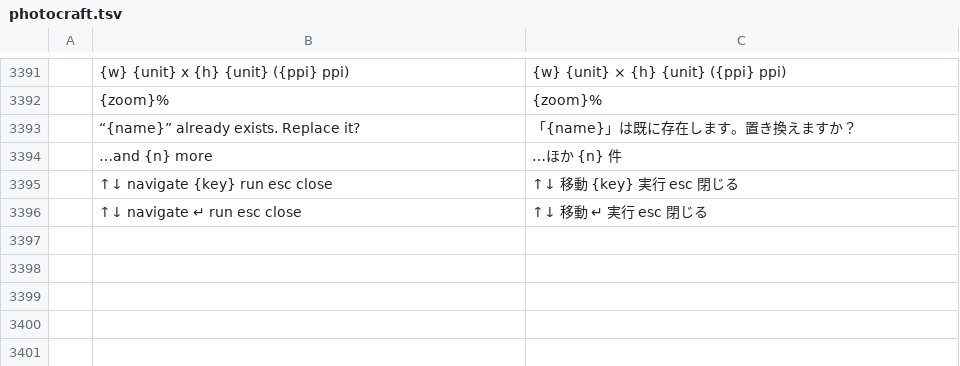
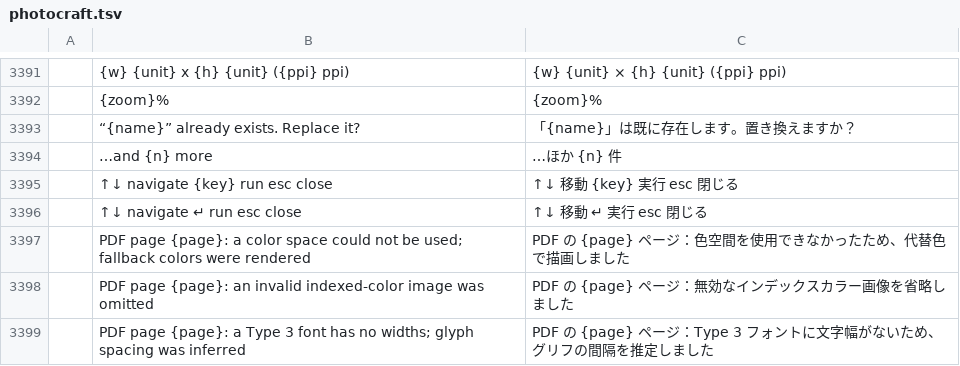
Before and after one commit to danielcamposramos/craft-i18n, a TSV file: locales/ja/photocraft.tsv, drawn as a sheet; only a part is shown, gaps mark what is left out; the diff names each change by its address in the sheet, - before the commit and + after, or states it on an @@ line.

```diff
--- a/locales/ja/photocraft.tsv
+++ b/locales/ja/photocraft.tsv
+row 3397:  | PDF page {page}: a color space could not be used; fallback colors were rendered | PDF の {page} ページ：色空間を使用できなかったため、代替色で描画しました
+row 3398:  | PDF page {page}: an invalid indexed-color image was omitted | PDF の {page} ページ：無効なインデックスカラー画像を省略しました
+row 3399:  | PDF page {page}: a Type 3 font has no widths; glyph spacing was inferred | PDF の {page} ページ：Type 3 フォントに文字幅がないため、グリフの間隔を推定しました
```
Also changed, not shown: locales/de/photocraft.tsv, locales/es/photocraft.tsv, 7 other files.
